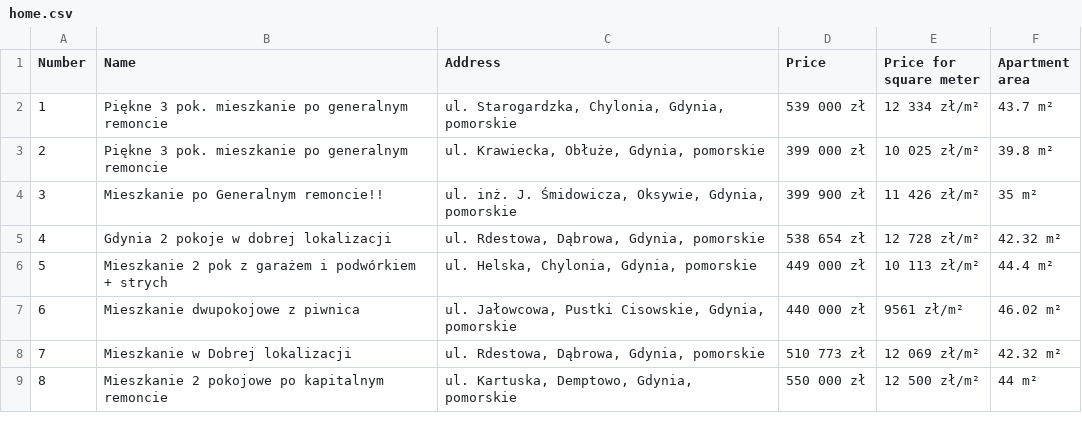
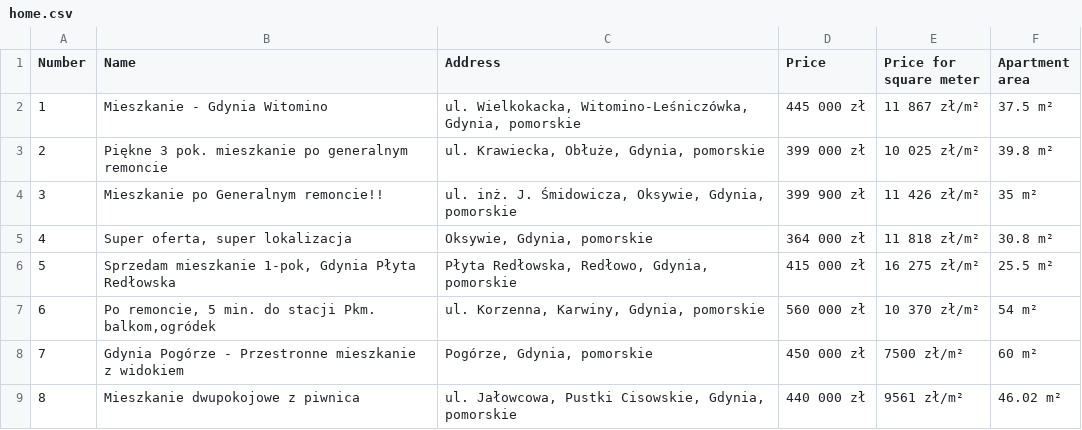
Before and after one commit to Pikei/integracja-systemow-informatycznych, a CSV file: Lab2/home.csv, drawn as a sheet; only a part is shown; the diff covers the shown part only.

```diff
--- a/Lab2/home.csv
+++ b/Lab2/home.csv
@@ -1,9 +1,9 @@
 Number,Name,Address,Price,Price for square meter,Apartment area
-1,Piękne 3 pok. mieszkanie po generalnym remoncie,"ul. Starogardzka, Chylonia, Gdynia, pomorskie",539 000 zł,12 334 zł/m²,43.7 m²
+1,Mieszkanie - Gdynia Witomino,"ul. Wielkokacka, Witomino-Leśniczówka, Gdynia, pomorskie",445 000 zł,11 867 zł/m²,37.5 m²
 2,Piękne 3 pok. mieszkanie po generalnym remoncie,"ul. Krawiecka, Obłuże, Gdynia, pomorskie",399 000 zł,10 025 zł/m²,39.8 m²
 3,Mieszkanie po Generalnym remoncie!!,"ul. inż. J. Śmidowicza, Oksywie, Gdynia, pomorskie",399 900 zł,11 426 zł/m²,35 m²
-4,Gdynia 2 pokoje w dobrej lokalizacji,"ul. Rdestowa, Dąbrowa, Gdynia, pomorskie",538 654 zł,12 728 zł/m²,42.32 m²
-5,Mieszkanie 2 pok z garażem i podwórkiem + strych,"ul. Helska, Chylonia, Gdynia, pomorskie",449 000 zł,10 113 zł/m²,44.4 m²
-6,Mieszkanie dwupokojowe z piwnica,"ul. Jałowcowa, Pustki Cisowskie, Gdynia, pomorskie",440 000 zł,9561 zł/m²,46.02 m²
-7,Mieszkanie w Dobrej lokalizacji,"ul. Rdestowa, Dąbrowa, Gdynia, pomorskie",510 773 zł,12 069 zł/m²,42.32 m²
-8,Mieszkanie 2 pokojowe po kapitalnym remoncie,"ul. Kartuska, Demptowo, Gdynia, pomorskie",550 000 zł,12 500 zł/m²,44 m²
+4,"Super oferta, super lokalizacja","Oksywie, Gdynia, pomorskie",364 000 zł,11 818 zł/m²,30.8 m²
+5,"Sprzedam mieszkanie 1-pok, Gdynia Płyta Redłowska","Płyta Redłowska, Redłowo, Gdynia, pomorskie",415 000 zł,16 275 zł/m²,25.5 m²
+6,"Po remoncie, 5 min. do stacji Pkm. balkom,ogródek","ul. Korzenna, Karwiny, Gdynia, pomorskie",560 000 zł,10 370 zł/m²,54 m²
+7,Gdynia Pogórze - Przestronne mieszkanie z widokiem,"Pogórze, Gdynia, pomorskie",450 000 zł,7500 zł/m²,60 m²
+8,Mieszkanie dwupokojowe z piwnica,"ul. Jałowcowa, Pustki Cisowskie, Gdynia, pomorskie",440 000 zł,9561 zł/m²,46.02 m²
```
Also changed, not shown: 151 edited cells elsewhere in this file, 1 other file.
